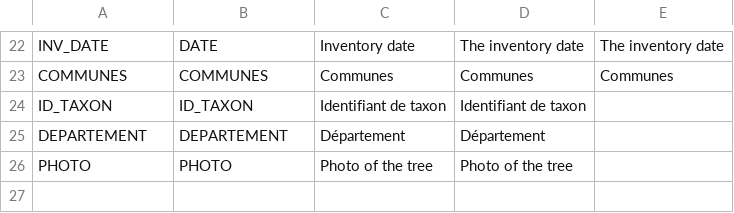
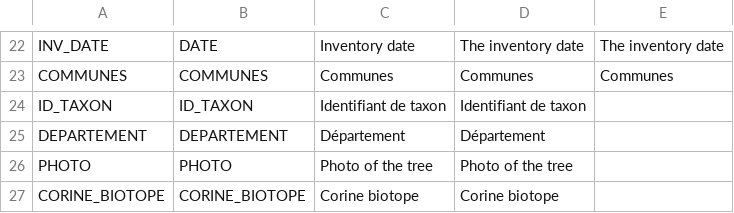
Before and after one commit to IGNBPesty/ogam, a CSV file: database/Metadata/data.csv, drawn as a sheet; only a part is shown, gaps mark what is left out.

```diff
--- a/database/Metadata/data.csv
+++ b/database/Metadata/data.csv
@@ -26 +26,2 @@ DEPARTEMENT;DEPARTEMENT;Département;Département;
 PHOTO;PHOTO;Photo of the tree;Photo of the tree;
+CORINE_BIOTOPE;CORINE_BIOTOPE;Corine biotope;Corine biotope;
```
Also changed, not shown: database/Metadata/dataset_fields.csv, database/Metadata/field_mapping.csv, 10 other files.
